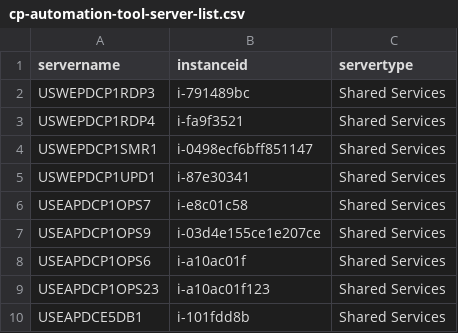
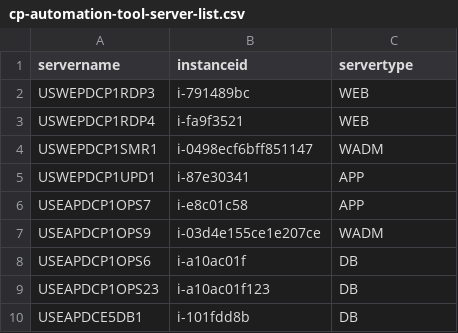
Before and after one commit to nathanielcaguioa/cp-automation-tool, a CSV file: cp-automation-tool-server-list.csv, drawn as a sheet.

Commit message:
Update cp-automation-tool-server-list.csv

```diff
--- a/cp-automation-tool-server-list.csv
+++ b/cp-automation-tool-server-list.csv
@@ -1,10 +1,10 @@
 servername,instanceid,servertype
-USWEPDCP1RDP3,i-791489bc,Shared Services
-USWEPDCP1RDP4,i-fa9f3521,Shared Services
-USWEPDCP1SMR1,i-0498ecf6bff851147,Shared Services
-USWEPDCP1UPD1,i-87e30341,Shared Services
-USEAPDCP1OPS7,i-e8c01c58,Shared Services
-USEAPDCP1OPS9,i-03d4e155ce1e207ce,Shared Services
-USEAPDCP1OPS6,i-a10ac01f,Shared Services
-USEAPDCP1OPS23,i-a10ac01f123,Shared Services
-USEAPDCE5DB1,i-101fdd8b,Shared Services
+USWEPDCP1RDP3,i-791489bc,WEB
+USWEPDCP1RDP4,i-fa9f3521,WEB
+USWEPDCP1SMR1,i-0498ecf6bff851147,WADM
+USWEPDCP1UPD1,i-87e30341,APP
+USEAPDCP1OPS7,i-e8c01c58,APP
+USEAPDCP1OPS9,i-03d4e155ce1e207ce,WADM
+USEAPDCP1OPS6,i-a10ac01f,DB
+USEAPDCP1OPS23,i-a10ac01f123,DB
+USEAPDCE5DB1,i-101fdd8b,DB
```
